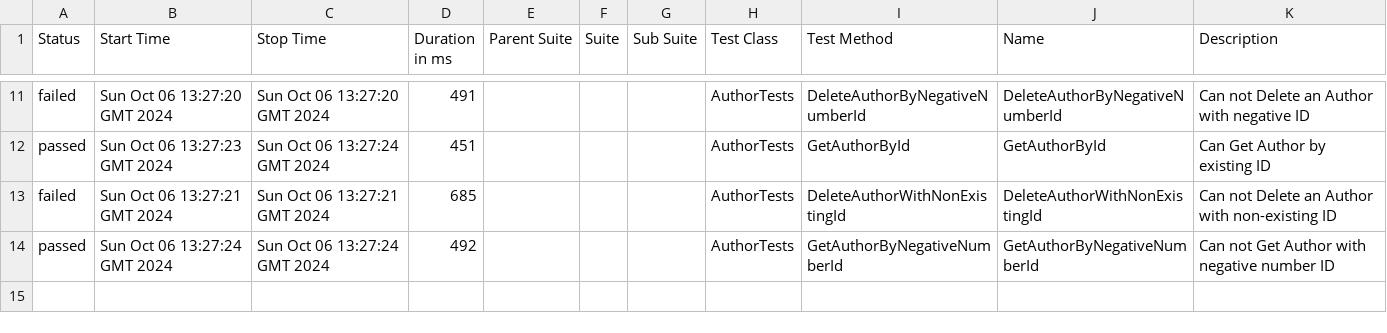
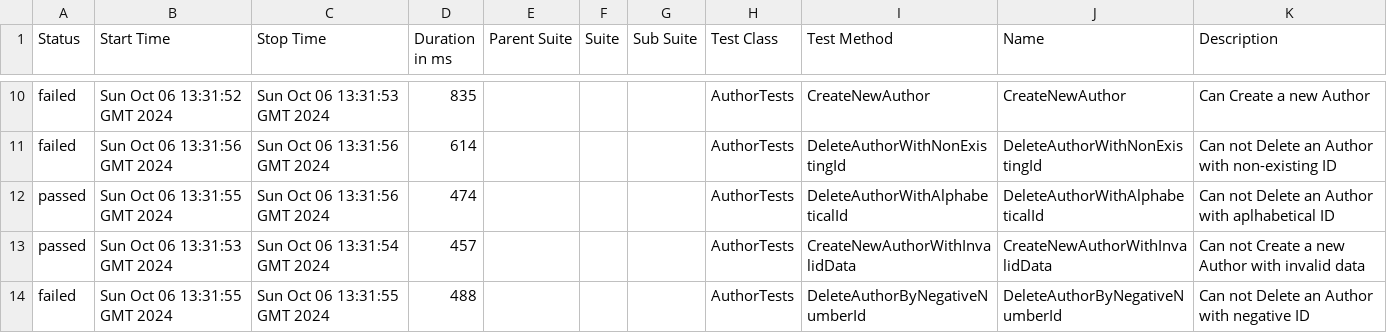
Before and after one commit to Kostadintr98/API-testing-private, a CSV file: data/suites.csv, drawn as a sheet; only a part is shown, gaps mark what is left out; the diff covers the shown part only.

```diff
--- a/data/suites.csv
+++ b/data/suites.csv
@@ -20,8 +18,10 @@
-"failed","Sun Oct 06 13:27:20 GMT 2024","Sun Oct 06 13:27:20 GMT 2024","491","","","","AuthorTests","DeleteAuthorByNegativeNumberId","DeleteAuthorByNegativeNumberId","Can not Delete an Author with negative ID
-"
-"passed","Sun Oct 06 13:27:23 GMT 2024","Sun Oct 06 13:27:24 GMT 2024","451","","","","AuthorTests","GetAuthorById","GetAuthorById","Can Get Author by existing ID
-"
-"failed","Sun Oct 06 13:27:21 GMT 2024","Sun Oct 06 13:27:21 GMT 2024","685","","","","AuthorTests","DeleteAuthorWithNonExistingId","DeleteAuthorWithNonExistingId","Can not Delete an Author with non-existing ID
-"
-"passed","Sun Oct 06 13:27:24 GMT 2024","Sun Oct 06 13:27:24 GMT 2024","492","","","","AuthorTests","GetAuthorByNegativeNumberId","GetAuthorByNegativeNumberId","Can not Get Author with negative number ID
-"
+"failed","Sun Oct 06 13:31:52 GMT 2024","Sun Oct 06 13:31:53 GMT 2024","835","","","","AuthorTests","CreateNewAuthor","CreateNewAuthor","Can Create a new Author
+"
+"failed","Sun Oct 06 13:31:56 GMT 2024","Sun Oct 06 13:31:56 GMT 2024","614","","","","AuthorTests","DeleteAuthorWithNonExistingId","DeleteAuthorWithNonExistingId","Can not Delete an Author with non-existing ID
+"
+"passed","Sun Oct 06 13:31:55 GMT 2024","Sun Oct 06 13:31:56 GMT 2024","474","","","","AuthorTests","DeleteAuthorWithAlphabeticalId","DeleteAuthorWithAlphabeticalId","Can not Delete an Author with aplhabetical ID
+"
+"passed","Sun Oct 06 13:31:53 GMT 2024","Sun Oct 06 13:31:54 GMT 2024","457","","","","AuthorTests","CreateNewAuthorWithInvalidData","CreateNewAuthorWithInvalidData","Can not Create a new Author with invalid data
+"
+"failed","Sun Oct 06 13:31:55 GMT 2024","Sun Oct 06 13:31:55 GMT 2024","488","","","","AuthorTests","DeleteAuthorByNegativeNumberId","DeleteAuthorByNegativeNumberId","Can not Delete an Author with negative ID
+"
```
Also changed, not shown: 2 added rows, 3 removed rows and 24 edited cells elsewhere in this file, 57 other files.
